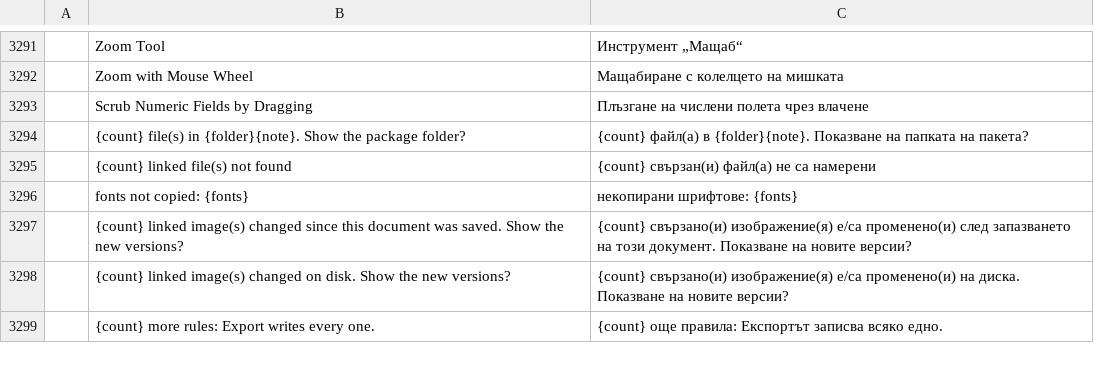
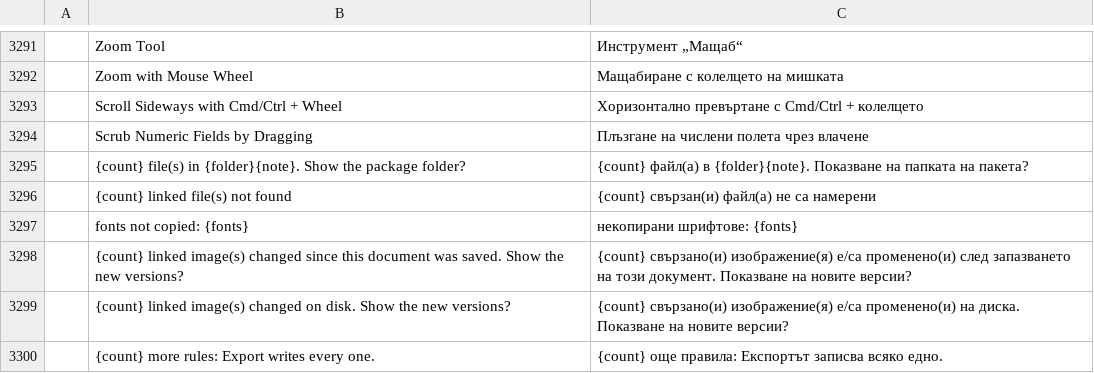
Before and after one commit to Daiduong/vectorcraft, a TSV file: crates/ui-egui/src/i18n/bg.tsv, drawn as a sheet; only a part is shown, gaps mark what is left out; the diff names each change by its address in the sheet, - before the commit and + after, or states it on an @@ line.

Commit message:
i18n: the Bulgarian catalog translates Scroll Sideways with Cmd/Ctrl + Wheel
main added bg as a catalog with complete menus, so the new General preference label needs a Bulgarian row.

```diff
--- a/crates/ui-egui/src/i18n/bg.tsv
+++ b/crates/ui-egui/src/i18n/bg.tsv
+row 3293:  | Scroll Sideways with Cmd/Ctrl + Wheel | Хоризонтално превъртане с Cmd/Ctrl + колелцето
```
